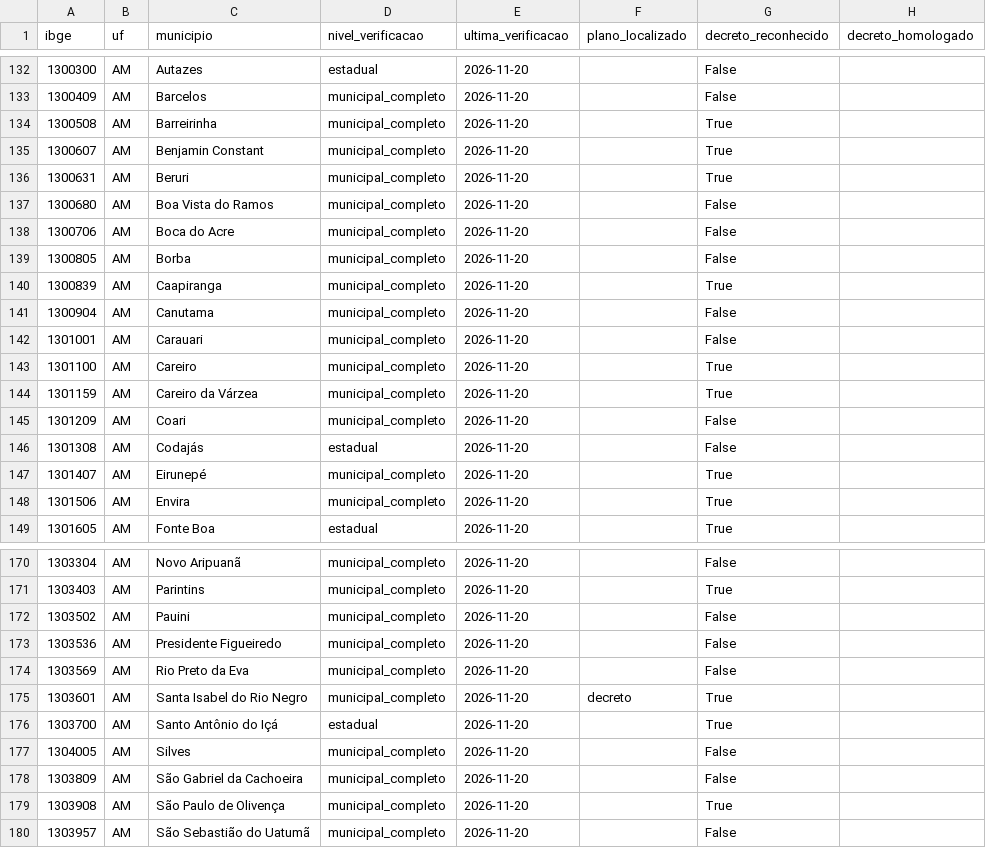
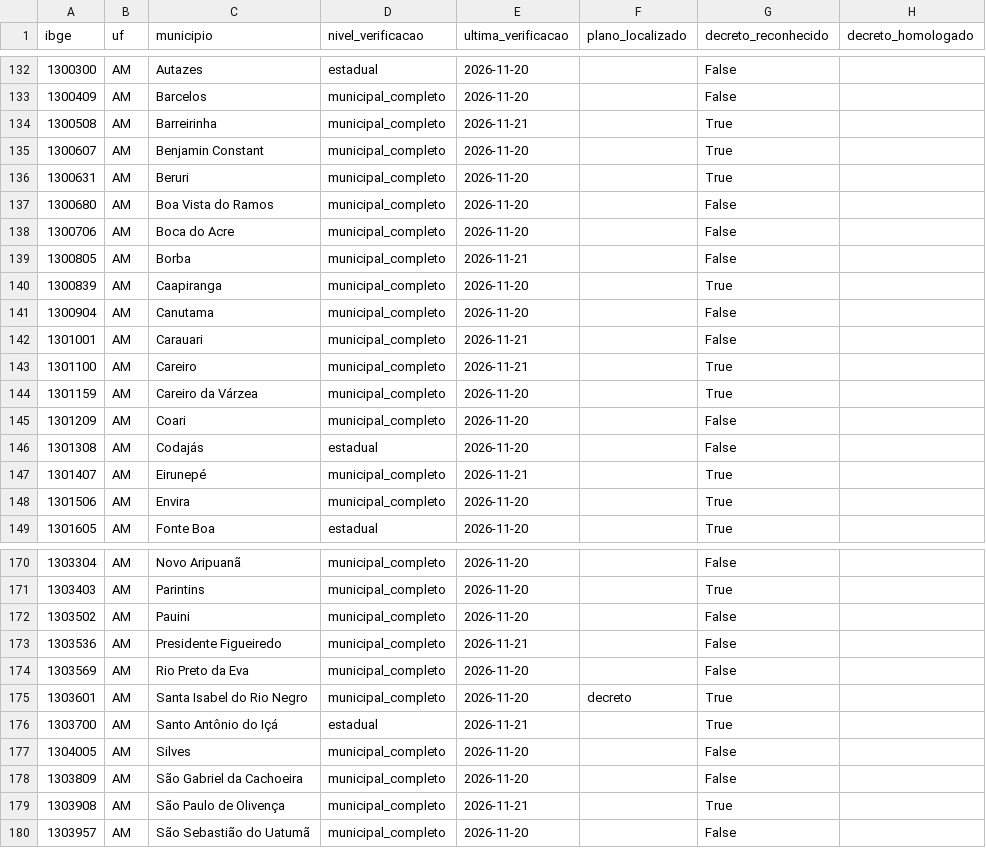
Before and after one commit to monitorelnino/monitorelnino, a CSV file: dados-abertos/verificacao_municipal.csv, drawn as a sheet; only a part is shown, gaps mark what is left out.

```diff
--- a/dados-abertos/verificacao_municipal.csv
+++ b/dados-abertos/verificacao_municipal.csv
@@ -133,3 +133,3 @@ ibge,uf,municipio,nivel_verificacao,ultima_verificacao,plano_localizado,decreto_
 1300409,AM,Barcelos,municipal_completo,2026-11-20,,False,
-1300508,AM,Barreirinha,municipal_completo,2026-11-20,,True,
+1300508,AM,Barreirinha,municipal_completo,2026-11-21,,True,
 1300607,AM,Benjamin Constant,municipal_completo,2026-11-20,,True,
@@ -138,7 +138,7 @@ ibge,uf,municipio,nivel_verificacao,ultima_verificacao,plano_localizado,decreto_
 1300706,AM,Boca do Acre,municipal_completo,2026-11-20,,False,
-1300805,AM,Borba,municipal_completo,2026-11-20,,False,
+1300805,AM,Borba,municipal_completo,2026-11-21,,False,
 1300839,AM,Caapiranga,municipal_completo,2026-11-20,,True,
 1300904,AM,Canutama,municipal_completo,2026-11-20,,False,
-1301001,AM,Carauari,municipal_completo,2026-11-20,,False,
-1301100,AM,Careiro,municipal_completo,2026-11-20,,True,
+1301001,AM,Carauari,municipal_completo,2026-11-21,,False,
+1301100,AM,Careiro,municipal_completo,2026-11-21,,True,
 1301159,AM,Careiro da Várzea,municipal_completo,2026-11-20,,True,
@@ -146,3 +146,3 @@ ibge,uf,municipio,nivel_verificacao,ultima_verificacao,plano_localizado,decreto_
 1301308,AM,Codajás,estadual,2026-11-20,,False,
-1301407,AM,Eirunepé,municipal_completo,2026-11-20,,True,
+1301407,AM,Eirunepé,municipal_completo,2026-11-21,,True,
 1301506,AM,Envira,municipal_completo,2026-11-20,,True,
@@ -172,9 +172,9 @@ ibge,uf,municipio,nivel_verificacao,ultima_verificacao,plano_localizado,decreto_
 1303502,AM,Pauini,municipal_completo,2026-11-20,,False,
-1303536,AM,Presidente Figueiredo,municipal_completo,2026-11-20,,False,
+1303536,AM,Presidente Figueiredo,municipal_completo,2026-11-21,,False,
 1303569,AM,Rio Preto da Eva,municipal_completo,2026-11-20,,False,
 1303601,AM,Santa Isabel do Rio Negro,municipal_completo,2026-11-20,decreto,True,
-1303700,AM,Santo Antônio do Içá,estadual,2026-11-20,,True,
+1303700,AM,Santo Antônio do Içá,estadual,2026-11-21,,True,
 1304005,AM,Silves,municipal_completo,2026-11-20,,False,
 1303809,AM,São Gabriel da Cachoeira,municipal_completo,2026-11-20,,False,
-1303908,AM,São Paulo de Olivença,municipal_completo,2026-11-20,,True,
+1303908,AM,São Paulo de Olivença,municipal_completo,2026-11-21,,True,
 1303957,AM,São Sebastião do Uatumã,municipal_completo,2026-11-20,,False,
```
Also changed, not shown: 14 other files.
